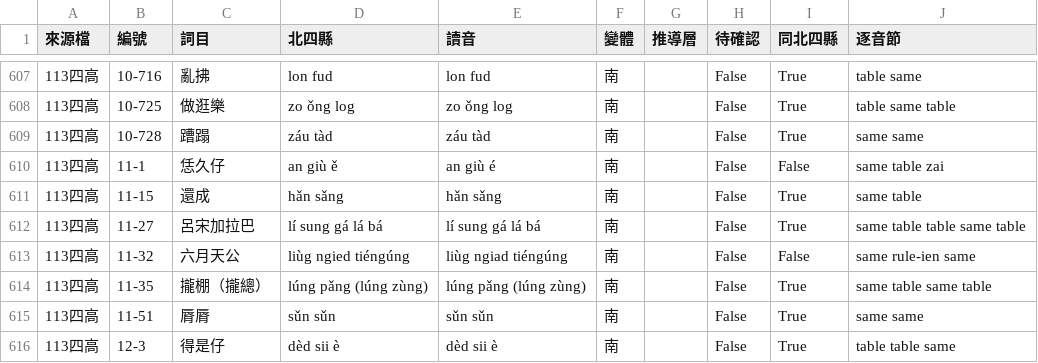
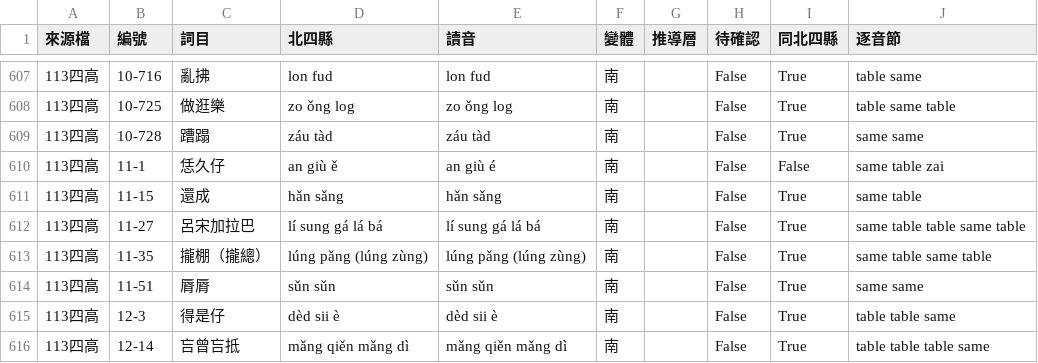
Before and after one commit to Aiuanyu/HakSpring, a CSV file: data/sub-dialects-fill/待審-南四縣.csv, drawn as a sheet; only a part is shown, gaps mark what is left out; the shorter side is filled out with more unchanged rows.

```diff
--- a/data/sub-dialects-fill/待審-南四縣.csv
+++ b/data/sub-dialects-fill/待審-南四縣.csv
@@ -612,3 +612,2 @@
 113四高,11-27,呂宋加拉巴,lí sung gá lá bá,lí sung gá lá bá,南,,False,True,same table table same table
-113四高,11-32,六月天公,liùg ngied tiéngúng,liùg ngiad tiéngúng,南,,False,False,same rule-ien same
 113四高,11-35,攏棚（攏總）,lúng pǎng (lúng zùng),lúng pǎng (lúng zùng),南,,False,True,same table same table
```
Also changed, not shown: data/sub-dialects-fill/南四縣.csv, 14 other files.
